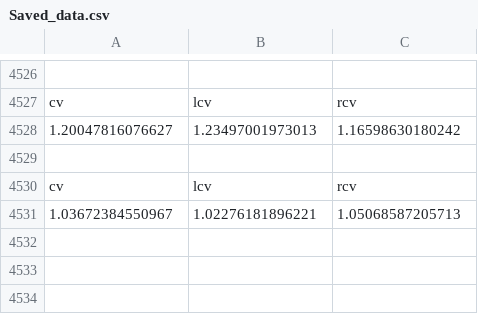
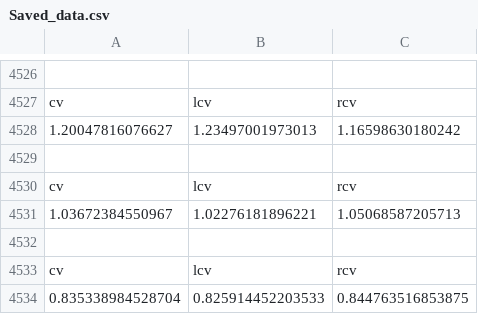
Before and after one commit to jesseklijn/Stepup, a CSV file: UnityProject/Assets/CSV/Saved_data.csv, drawn as a sheet; only a part is shown, gaps mark what is left out.

```diff
--- a/UnityProject/Assets/CSV/Saved_data.csv
+++ b/UnityProject/Assets/CSV/Saved_data.csv
@@ -4531 +4531,4 @@ cv,lcv,rcv
 1.03672384550967,1.02276181896221,1.05068587205713
+
+cv,lcv,rcv
+0.835338984528704,0.825914452203533,0.844763516853875
```
Also changed, not shown: 26 other files.
